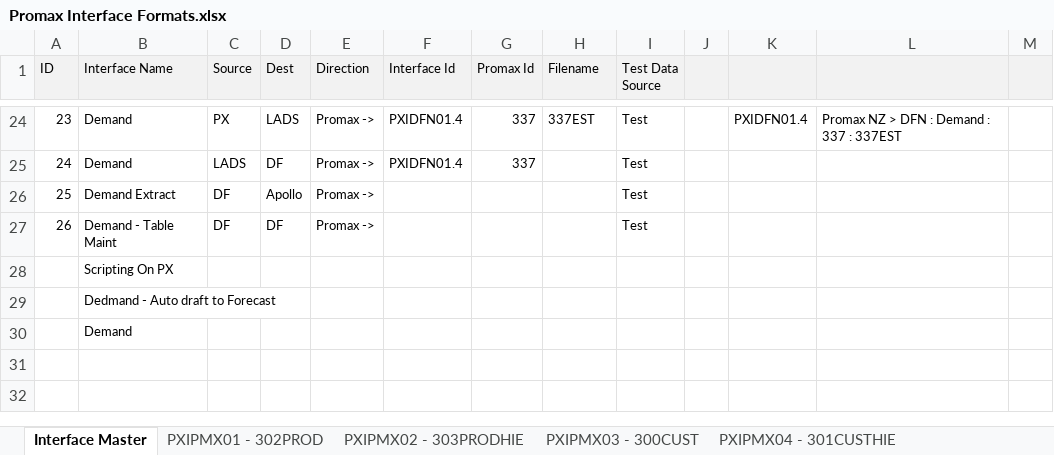
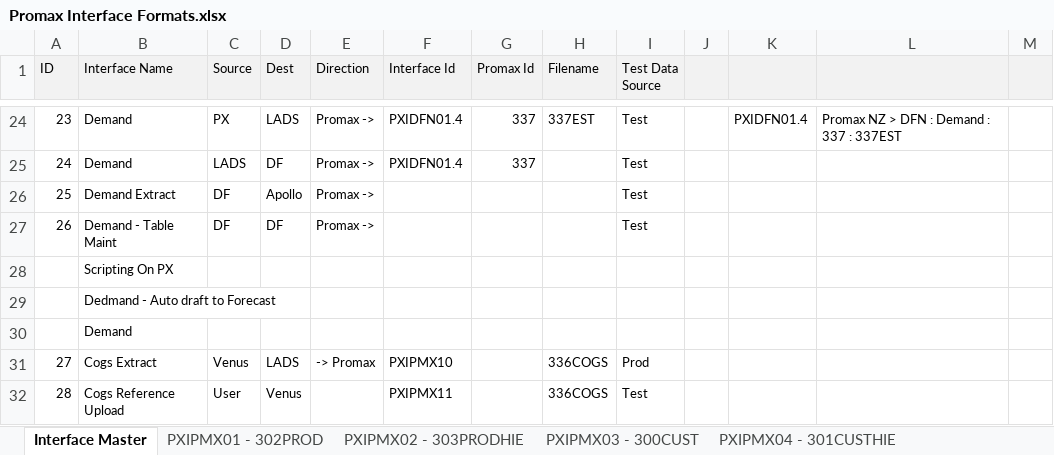
Before and after one commit to pandaasu/ANZregional, an Excel workbook: SOURCE/PXI/DOC/Promax Interface Formats.xlsx, sheet Interface Master, drawn as a sheet; only a part is shown, gaps mark what is left out; values as stored, in another font and other column widths than the file's, no borders; the diff names each change by its address in the sheet, - before the commit and + after, or states it on an @@ line.

Commit message:
Updated the reference to the list of interfaces.

```diff
--- a/SOURCE/PXI/DOC/Promax Interface Formats.xlsx (sheet Interface Master)
+++ b/SOURCE/PXI/DOC/Promax Interface Formats.xlsx (sheet Interface Master)
+row 31: 27 | Cogs Extract | Venus | LADS | -> Promax | PXIPMX10 |  | 336COGS | Prod
+row 32: 28 | Cogs Reference Upload | User | Venus |  | PXIPMX11 |  | 336COGS | Test
```
